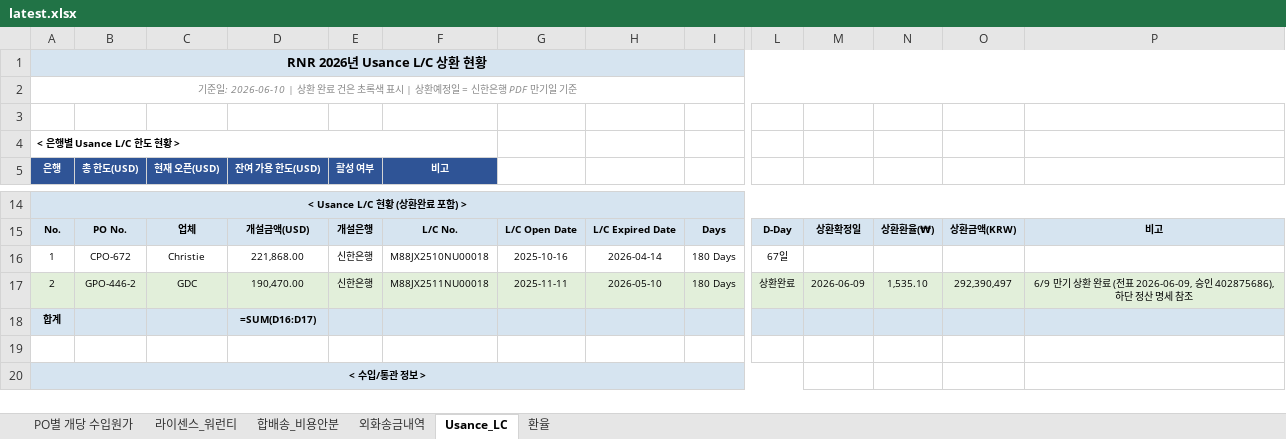
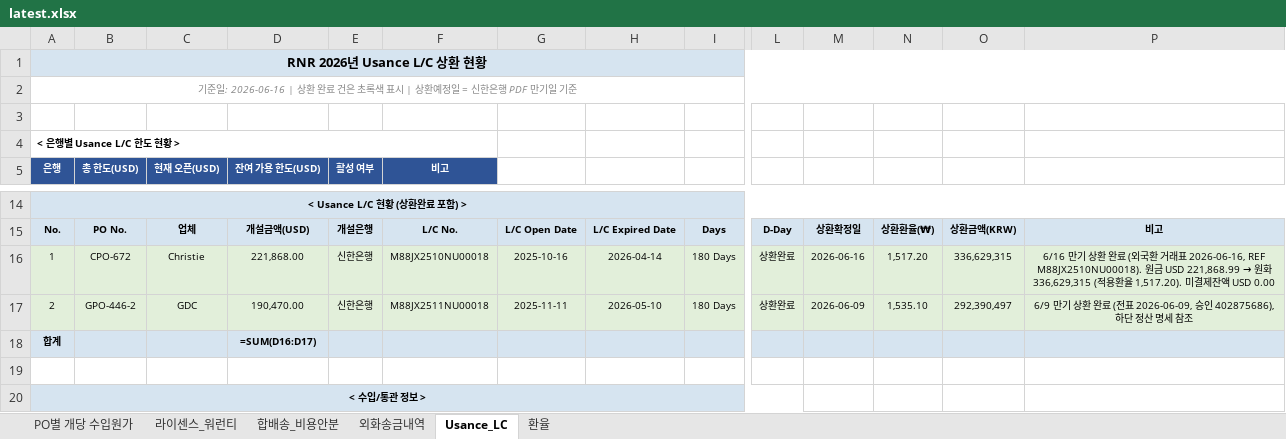
Before and after one commit to rnrfin/rnr-importcost, an Excel workbook: latest.xlsx, sheet Usance_LC, drawn as a sheet; only a part is shown, gaps mark what is left out; values as stored, in another font and other column widths than the file's, no borders; formulas without a stored value are shown as written; the diff covers the shown part only; the diff names each change by its address in the sheet, - before the commit and + after, or states it on an @@ line.

```diff
--- a/latest.xlsx (sheet Usance_LC)
+++ b/latest.xlsx (sheet Usance_LC)
-A2 (은행): 기준일: 2026-06-10 | 상환…
+A2 (은행): 기준일: 2026-06-16 | 상환…
-A16:P16 fill: none
+A16:P16 fill: #E2EFDA
-L16: 67일
+L16: 상환완료
-M16: (empty)
+M16: 2026-06-16
-N16: (empty)
+N16: 1,517.20
-O16: (empty)
+O16: 336,629,315
@@ P16: (empty) → 6/16 만기 상환 완료 (외국환 거래표 2026-06-16, REF M88JX2510NU00018). 원금 USD 221,868.99 → 원화 336,629,315 (적용환율 1,517.20). 미결제잔액 USD 0.00 @@
```
Also changed, not shown: cell formats elsewhere in this sheet, sheet 외화송금내역, sheet PO별 개당 수입원가, sheet 환율.
